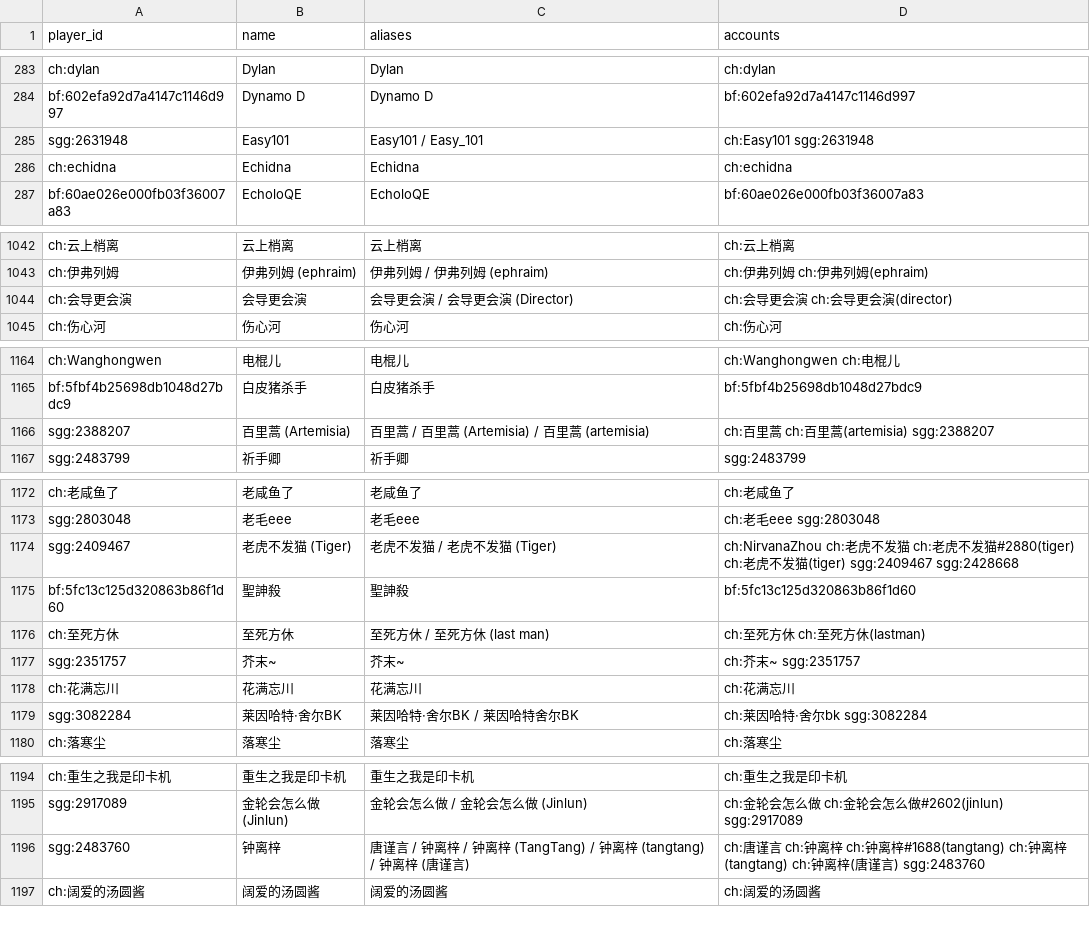
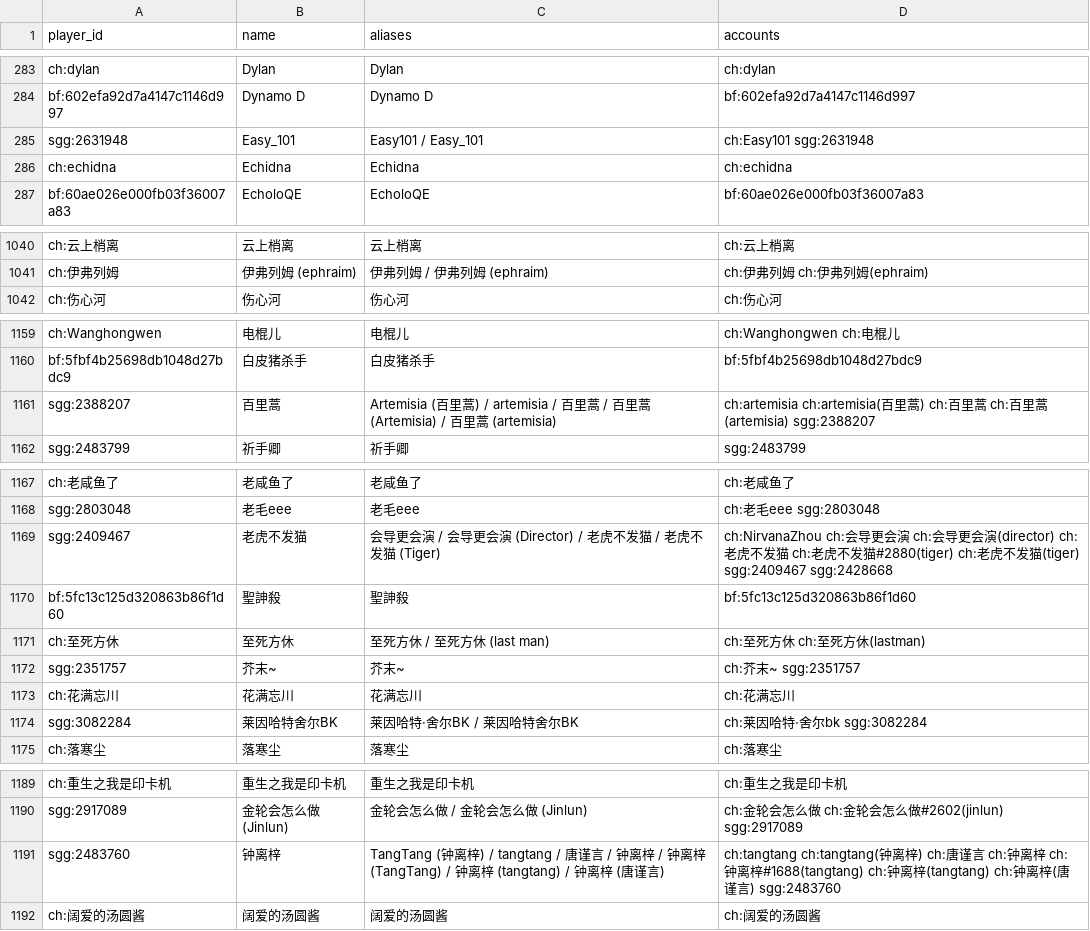
Before and after one commit to guorq123456/test1, a CSV file: kards_bt/data/players.csv, drawn as a sheet; only a part is shown, gaps mark what is left out; the diff covers the shown part only.

```diff
--- a/kards_bt/data/players.csv
+++ b/kards_bt/data/players.csv
@@ -284,3 +284,3 @@ ch:dylan,Dylan,Dylan,ch:dylan
 bf:602efa92d7a4147c1146d997,Dynamo D,Dynamo D,bf:602efa92d7a4147c1146d997
-sgg:2631948,Easy101,Easy101 / Easy_101,ch:Easy101 sgg:2631948
+sgg:2631948,Easy_101,Easy101 / Easy_101,ch:Easy101 sgg:2631948
 ch:echidna,Echidna,Echidna,ch:echidna
@@ -1043,3 +1041,2 @@ ch:云上梢离,云上梢离,云上梢离,ch:云上梢离
 ch:伊弗列姆,伊弗列姆 (ephraim),伊弗列姆 / 伊弗列姆 (ephraim),ch:伊弗列姆 ch:伊弗列姆(ephraim)
-ch:会导更会演,会导更会演,会导更会演 / 会导更会演 (Director),ch:会导更会演 ch:会导更会演(director)
 ch:伤心河,伤心河,伤心河,ch:伤心河
@@ -1165,3 +1160,3 @@ ch:Wanghongwen,电棍儿,电棍儿,ch:Wanghongwen ch:电棍儿
 bf:5fbf4b25698db1048d27bdc9,白皮猪杀手,白皮猪杀手,bf:5fbf4b25698db1048d27bdc9
-sgg:2388207,百里蒿 (Artemisia),百里蒿 / 百里蒿 (Artemisia) / 百里蒿 (artemisia),ch:百里蒿 ch:百里蒿(artemisia) sgg:2388207
+sgg:2388207,百里蒿,Artemisia (百里蒿) / artemisia / 百里蒿 / 百里蒿 (Artemisia) / 百里蒿 (artemisia),ch:artemisia ch:artemisia(百里蒿) ch:百里蒿 ch:百里蒿(artemisia) sgg:2388207
 sgg:2483799,祈手卿,祈手卿,sgg:2483799
@@ -1173,3 +1168,3 @@ ch:老咸鱼了,老咸鱼了,老咸鱼了,ch:老咸鱼了
 sgg:2803048,老毛eee,老毛eee,ch:老毛eee sgg:2803048
-sgg:2409467,老虎不发猫 (Tiger),老虎不发猫 / 老虎不发猫 (Tiger),ch:NirvanaZhou ch:老虎不发猫 ch:老虎不发猫#2880(tiger) ch:老虎不发猫(tiger) sgg:2409467 sgg:2428668
+sgg:2409467,老虎不发猫,会导更会演 / 会导更会演 (Director) / 老虎不发猫 / 老虎不发猫 (Tiger),ch:NirvanaZhou ch:会导更会演 ch:会导更会演(director) ch:老虎不发猫 ch:老虎不发猫#2880(tiger) ch:老虎不发猫(tiger) sgg:2409467 sgg:2428668
 bf:5fc13c125d320863b86f1d60,聖訷殺,聖訷殺,bf:5fc13c125d320863b86f1d60
@@ -1178,3 +1173,3 @@ sgg:2351757,芥末~,芥末~,ch:芥末~ sgg:2351757
 ch:花满忘川,花满忘川,花满忘川,ch:花满忘川
-sgg:3082284,莱因哈特·舍尔BK,莱因哈特·舍尔BK / 莱因哈特舍尔BK,ch:莱因哈特·舍尔bk sgg:3082284
+sgg:3082284,莱因哈特舍尔BK,莱因哈特·舍尔BK / 莱因哈特舍尔BK,ch:莱因哈特·舍尔bk sgg:3082284
 ch:落寒尘,落寒尘,落寒尘,ch:落寒尘
@@ -1195,3 +1190,3 @@ ch:重生之我是印卡机,重生之我是印卡机,重生之我是印卡机,ch
 sgg:2917089,金轮会怎么做 (Jinlun),金轮会怎么做 / 金轮会怎么做 (Jinlun),ch:金轮会怎么做 ch:金轮会怎么做#2602(jinlun) sgg:2917089
-sgg:2483760,钟离梓,唐谨言 / 钟离梓 / 钟离梓 (TangTang) / 钟离梓 (tangtang) / 钟离梓 (唐谨言),ch:唐谨言 ch:钟离梓 ch:钟离梓#1688(tangtang) ch:钟离梓(tangtang) ch:钟离梓(唐谨言) sgg:2483760
+sgg:2483760,钟离梓,TangTang (钟离梓) / tangtang / 唐谨言 / 钟离梓 / 钟离梓 (TangTang) / 钟离梓 (tangtang) / 钟离梓 (唐谨言),ch:tangtang ch:tangtang(钟离梓) ch:唐谨言 ch:钟离梓 ch:钟离梓#1688(tangtang) ch:钟离梓(tangtang) ch:钟离梓(唐谨言) sgg:2483760
 ch:阔爱的汤圆酱,阔爱的汤圆酱,阔爱的汤圆酱,ch:阔爱的汤圆酱
```
Also changed, not shown: 3 added rows, 7 removed rows and 5 edited cells elsewhere in this file, 8 other files.
